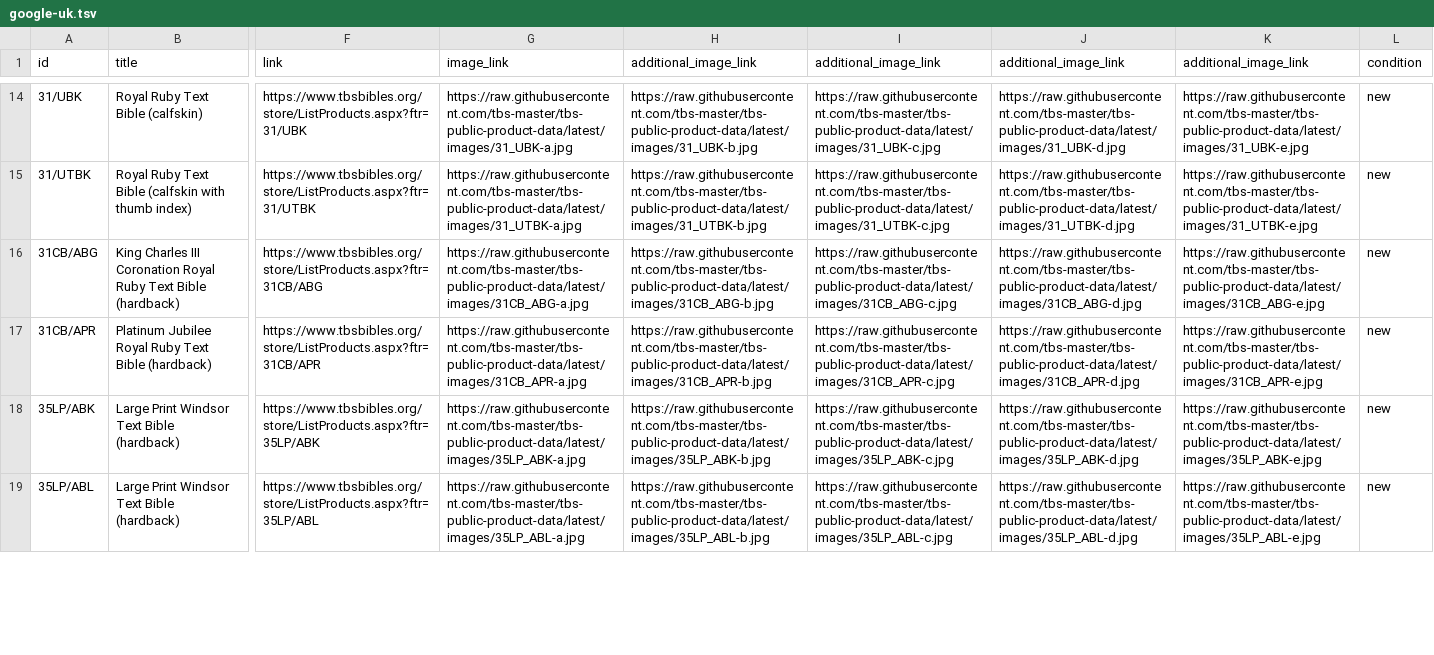
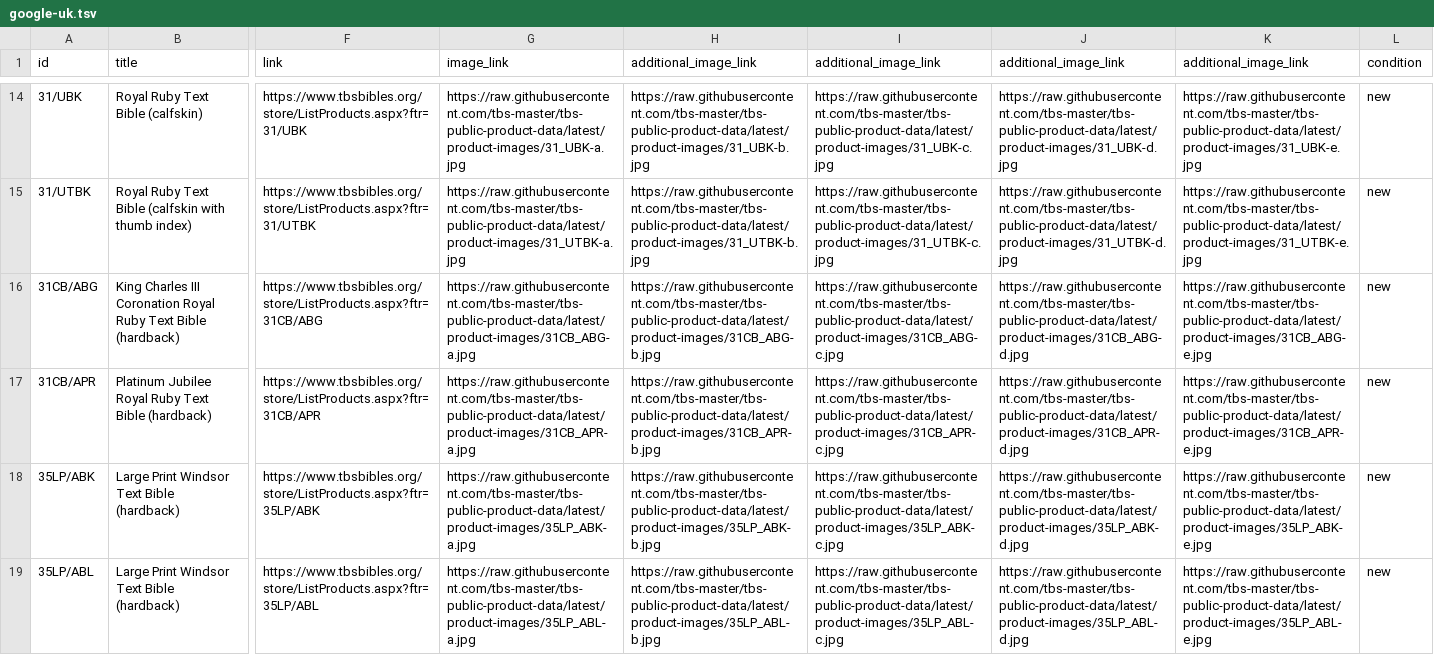
Before and after one commit to tbs-master/tbs-public-product-data, a TSV file: google-uk.tsv, drawn as a sheet; only a part is shown, gaps mark what is left out; the diff covers the shown part only; the diff names each change by its address in the sheet, - before the commit and + after, or states it on an @@ line.

```diff
--- a/google-uk.tsv
+++ b/google-uk.tsv
-G14 (image_link): https://raw.githubusercontent.com/tbs-master/tbs-public-product-data/latest/images/31_UBK-a.jpg
+G14 (image_link): https://raw.githubusercontent.com/tbs-master/tbs-public-product-data/latest/product-images/31_UBK-a.jpg
-H14 (additional_image_link): https://raw.githubusercontent.com/tbs-master/tbs-public-product-data/latest/images/31_UBK-b.jpg
+H14 (additional_image_link): https://raw.githubusercontent.com/tbs-master/tbs-public-product-data/latest/product-images/31_UBK-b.jpg
-I14 (additional_image_link): https://raw.githubusercontent.com/tbs-master/tbs-public-product-data/latest/images/31_UBK-c.jpg
+I14 (additional_image_link): https://raw.githubusercontent.com/tbs-master/tbs-public-product-data/latest/product-images/31_UBK-c.jpg
-J14 (additional_image_link): https://raw.githubusercontent.com/tbs-master/tbs-public-product-data/latest/images/31_UBK-d.jpg
+J14 (additional_image_link): https://raw.githubusercontent.com/tbs-master/tbs-public-product-data/latest/product-images/31_UBK-d.jpg
-K14 (additional_image_link): https://raw.githubusercontent.com/tbs-master/tbs-public-product-data/latest/images/31_UBK-e.jpg
+K14 (additional_image_link): https://raw.githubusercontent.com/tbs-master/tbs-public-product-data/latest/product-images/31_UBK-e.jpg
-G15 (image_link): https://raw.githubusercontent.com/tbs-master/tbs-public-product-data/latest/images/31_UTBK-a.jpg
+G15 (image_link): https://raw.githubusercontent.com/tbs-master/tbs-public-product-data/latest/product-images/31_UTBK-a.jpg
-H15 (additional_image_link): https://raw.githubusercontent.com/tbs-master/tbs-public-product-data/latest/images/31_UTBK-b.jpg
+H15 (additional_image_link): https://raw.githubusercontent.com/tbs-master/tbs-public-product-data/latest/product-images/31_UTBK-b.jpg
-I15 (additional_image_link): https://raw.githubusercontent.com/tbs-master/tbs-public-product-data/latest/images/31_UTBK-c.jpg
+I15 (additional_image_link): https://raw.githubusercontent.com/tbs-master/tbs-public-product-data/latest/product-images/31_UTBK-c.jpg
-J15 (additional_image_link): https://raw.githubusercontent.com/tbs-master/tbs-public-product-data/latest/images/31_UTBK-d.jpg
+J15 (additional_image_link): https://raw.githubusercontent.com/tbs-master/tbs-public-product-data/latest/product-images/31_UTBK-d.jpg
-K15 (additional_image_link): https://raw.githubusercontent.com/tbs-master/tbs-public-product-data/latest/images/31_UTBK-e.jpg
+K15 (additional_image_link): https://raw.githubusercontent.com/tbs-master/tbs-public-product-data/latest/product-images/31_UTBK-e.jpg
-G16 (image_link): https://raw.githubusercontent.com/tbs-master/tbs-public-product-data/latest/images/31CB_ABG-a.jpg
+G16 (image_link): https://raw.githubusercontent.com/tbs-master/tbs-public-product-data/latest/product-images/31CB_ABG-a.jpg
-H16 (additional_image_link): https://raw.githubusercontent.com/tbs-master/tbs-public-product-data/latest/images/31CB_ABG-b.jpg
+H16 (additional_image_link): https://raw.githubusercontent.com/tbs-master/tbs-public-product-data/latest/product-images/31CB_ABG-b.jpg
-I16 (additional_image_link): https://raw.githubusercontent.com/tbs-master/tbs-public-product-data/latest/images/31CB_ABG-c.jpg
+I16 (additional_image_link): https://raw.githubusercontent.com/tbs-master/tbs-public-product-data/latest/product-images/31CB_ABG-c.jpg
-J16 (additional_image_link): https://raw.githubusercontent.com/tbs-master/tbs-public-product-data/latest/images/31CB_ABG-d.jpg
+J16 (additional_image_link): https://raw.githubusercontent.com/tbs-master/tbs-public-product-data/latest/product-images/31CB_ABG-d.jpg
-K16 (additional_image_link): https://raw.githubusercontent.com/tbs-master/tbs-public-product-data/latest/images/31CB_ABG-e.jpg
+K16 (additional_image_link): https://raw.githubusercontent.com/tbs-master/tbs-public-product-data/latest/product-images/31CB_ABG-e.jpg
-G17 (image_link): https://raw.githubusercontent.com/tbs-master/tbs-public-product-data/latest/images/31CB_APR-a.jpg
+G17 (image_link): https://raw.githubusercontent.com/tbs-master/tbs-public-product-data/latest/product-images/31CB_APR-a.jpg
-H17 (additional_image_link): https://raw.githubusercontent.com/tbs-master/tbs-public-product-data/latest/images/31CB_APR-b.jpg
+H17 (additional_image_link): https://raw.githubusercontent.com/tbs-master/tbs-public-product-data/latest/product-images/31CB_APR-b.jpg
-I17 (additional_image_link): https://raw.githubusercontent.com/tbs-master/tbs-public-product-data/latest/images/31CB_APR-c.jpg
+I17 (additional_image_link): https://raw.githubusercontent.com/tbs-master/tbs-public-product-data/latest/product-images/31CB_APR-c.jpg
-J17 (additional_image_link): https://raw.githubusercontent.com/tbs-master/tbs-public-product-data/latest/images/31CB_APR-d.jpg
+J17 (additional_image_link): https://raw.githubusercontent.com/tbs-master/tbs-public-product-data/latest/product-images/31CB_APR-d.jpg
-K17 (additional_image_link): https://raw.githubusercontent.com/tbs-master/tbs-public-product-data/latest/images/31CB_APR-e.jpg
+K17 (additional_image_link): https://raw.githubusercontent.com/tbs-master/tbs-public-product-data/latest/product-images/31CB_APR-e.jpg
-G18 (image_link): https://raw.githubusercontent.com/tbs-master/tbs-public-product-data/latest/images/35LP_ABK-a.jpg
+G18 (image_link): https://raw.githubusercontent.com/tbs-master/tbs-public-product-data/latest/product-images/35LP_ABK-a.jpg
-H18 (additional_image_link): https://raw.githubusercontent.com/tbs-master/tbs-public-product-data/latest/images/35LP_ABK-b.jpg
+H18 (additional_image_link): https://raw.githubusercontent.com/tbs-master/tbs-public-product-data/latest/product-images/35LP_ABK-b.jpg
-I18 (additional_image_link): https://raw.githubusercontent.com/tbs-master/tbs-public-product-data/latest/images/35LP_ABK-c.jpg
+I18 (additional_image_link): https://raw.githubusercontent.com/tbs-master/tbs-public-product-data/latest/product-images/35LP_ABK-c.jpg
-J18 (additional_image_link): https://raw.githubusercontent.com/tbs-master/tbs-public-product-data/latest/images/35LP_ABK-d.jpg
+J18 (additional_image_link): https://raw.githubusercontent.com/tbs-master/tbs-public-product-data/latest/product-images/35LP_ABK-d.jpg
-K18 (additional_image_link): https://raw.githubusercontent.com/tbs-master/tbs-public-product-data/latest/images/35LP_ABK-e.jpg
+K18 (additional_image_link): https://raw.githubusercontent.com/tbs-master/tbs-public-product-data/latest/product-images/35LP_ABK-e.jpg
-G19 (image_link): https://raw.githubusercontent.com/tbs-master/tbs-public-product-data/latest/images/35LP_ABL-a.jpg
+G19 (image_link): https://raw.githubusercontent.com/tbs-master/tbs-public-product-data/latest/product-images/35LP_ABL-a.jpg
-H19 (additional_image_link): https://raw.githubusercontent.com/tbs-master/tbs-public-product-data/latest/images/35LP_ABL-b.jpg
+H19 (additional_image_link): https://raw.githubusercontent.com/tbs-master/tbs-public-product-data/latest/product-images/35LP_ABL-b.jpg
-I19 (additional_image_link): https://raw.githubusercontent.com/tbs-master/tbs-public-product-data/latest/images/35LP_ABL-c.jpg
+I19 (additional_image_link): https://raw.githubusercontent.com/tbs-master/tbs-public-product-data/latest/product-images/35LP_ABL-c.jpg
-J19 (additional_image_link): https://raw.githubusercontent.com/tbs-master/tbs-public-product-data/latest/images/35LP_ABL-d.jpg
+J19 (additional_image_link): https://raw.githubusercontent.com/tbs-master/tbs-public-product-data/latest/product-images/35LP_ABL-d.jpg
-K19 (additional_image_link): https://raw.githubusercontent.com/tbs-master/tbs-public-product-data/latest/images/35LP_ABL-e.jpg
+K19 (additional_image_link): https://raw.githubusercontent.com/tbs-master/tbs-public-product-data/latest/product-images/35LP_ABL-e.jpg
```
Also changed, not shown: 155 edited cells elsewhere in this file.
